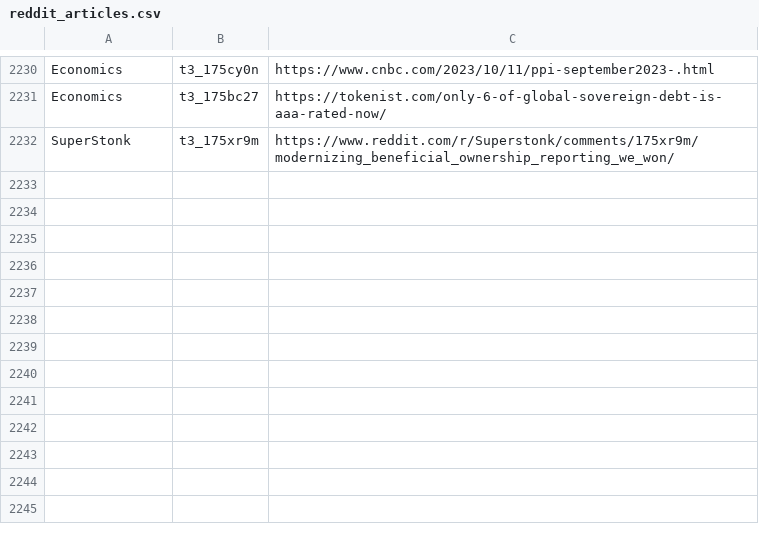
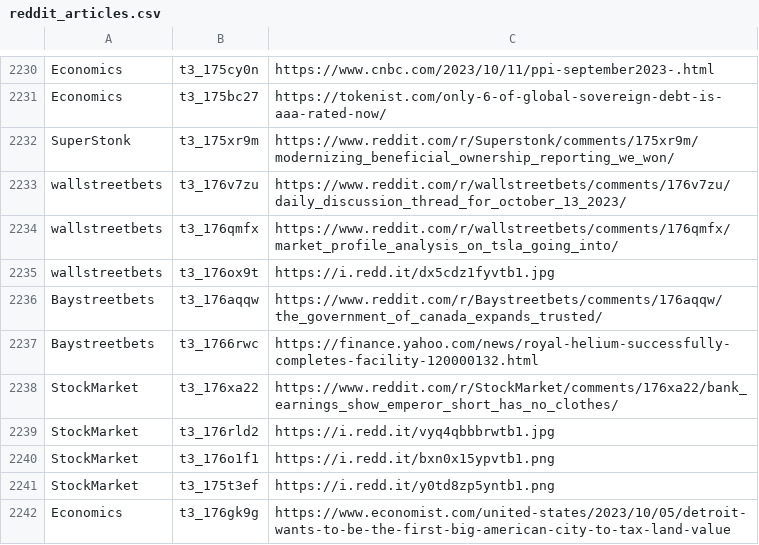
Before and after one commit to dli-invest/stonk_events, a CSV file: data/reddit/reddit_articles.csv, drawn as a sheet; only a part is shown, gaps mark what is left out; the diff names each change by its address in the sheet, - before the commit and + after, or states it on an @@ line.

```diff
--- a/data/reddit/reddit_articles.csv
+++ b/data/reddit/reddit_articles.csv
+row 2233: wallstreetbets | t3_176v7zu | https://www.reddit.com/r/wallstreetbets/comments/176v7zu/daily_discussion_thread_for_october_13_2023/
+row 2234: wallstreetbets | t3_176qmfx | https://www.reddit.com/r/wallstreetbets/comments/176qmfx/market_profile_analysis_on_tsla_going_into/
+row 2235: wallstreetbets | t3_176ox9t | https://i.redd.it/dx5cdz1fyvtb1.jpg
+row 2236: Baystreetbets | t3_176aqqw | https://www.reddit.com/r/Baystreetbets/comments/176aqqw/the_government_of_canada_expands_trusted/
+row 2237: Baystreetbets | t3_1766rwc | https://finance.yahoo.com/news/royal-helium-successfully-completes-facility-120000132.html
+row 2238: StockMarket | t3_176xa22 | https://www.reddit.com/r/StockMarket/comments/176xa22/bank_earnings_show_emperor_short_has_no_clothes/
+row 2239: StockMarket | t3_176rld2 | https://i.redd.it/vyq4qbbbrwtb1.jpg
+row 2240: StockMarket | t3_176o1f1 | https://i.redd.it/bxn0x15ypvtb1.png
+row 2241: StockMarket | t3_175t3ef | https://i.redd.it/y0td8zp5yntb1.png
+row 2242: Economics | t3_176gk9g | https://www.economist.com/united-states/2023/10/05/detroit-wants-to-be-the-first-big-american-city-to-tax-land-value
```
Also changed, not shown: 2 other files.
